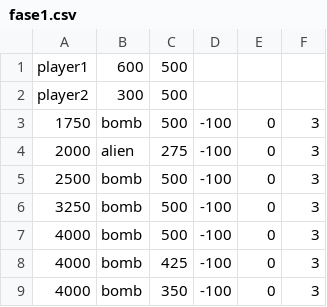
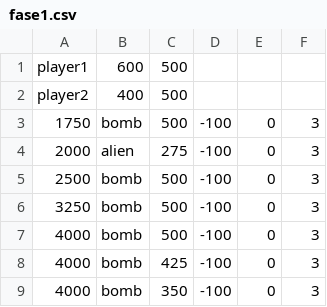
Before and after one commit to antonio0219/STARLINE, a CSV file: assets/levels/fase1.csv, drawn as a sheet; only a part is shown.

```diff
--- a/assets/levels/fase1.csv
+++ b/assets/levels/fase1.csv
@@ -1,3 +1,3 @@
 player1;600;500
-player2;300;500
+player2;400;500
 1750;bomb;500;-100;0;3
```
Also changed, not shown: assets/levels/tutorial.csv, 3 other files.
